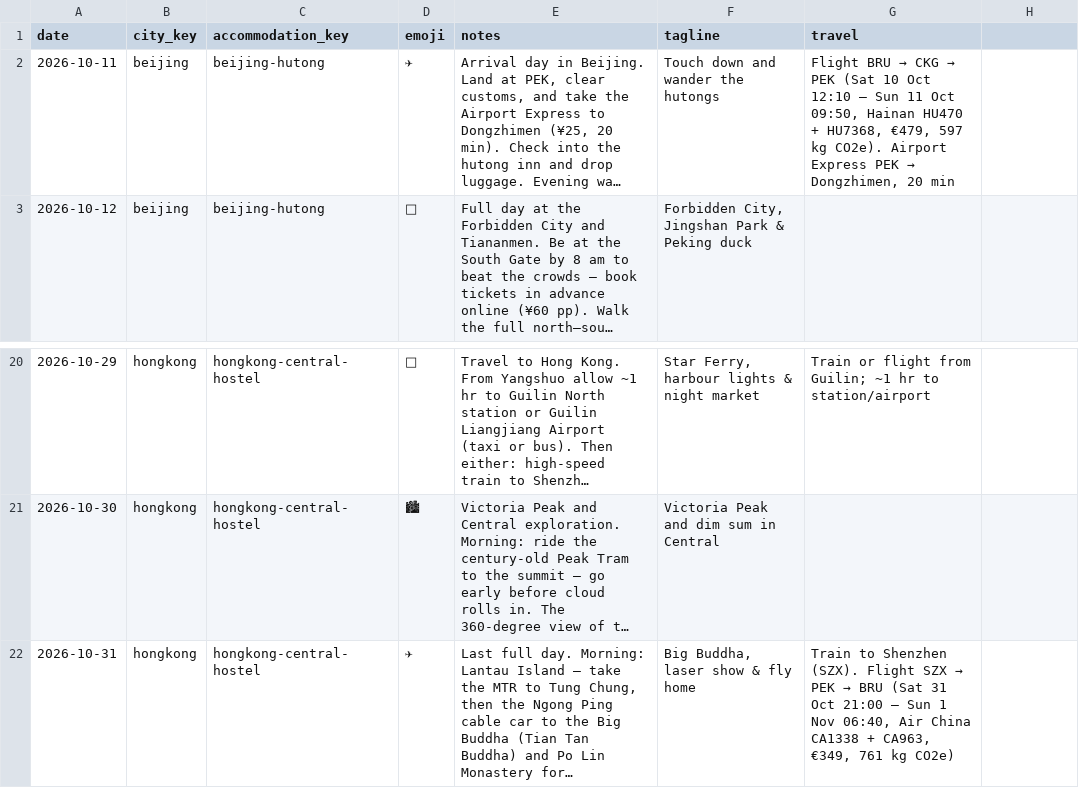
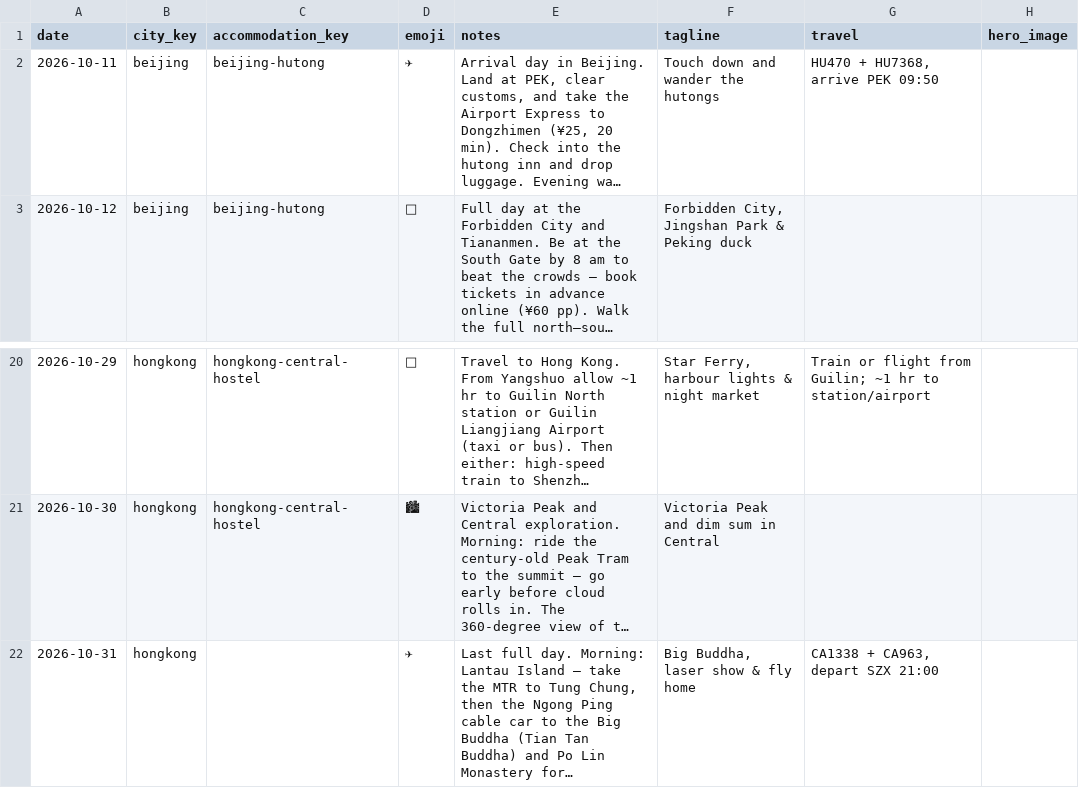
Before and after one commit to JanScheers/trip-planner, a TSV file: seed/days.tsv, drawn as a sheet; only a part is shown, gaps mark what is left out; long unchanged cells end in …; the diff names each change by its address in the sheet, - before the commit and + after, or states it on an @@ line.

```diff
--- a/seed/days.tsv
+++ b/seed/days.tsv
-H1: (empty)
+H1: hero_image
@@ G2 (travel): Flight BRU → CKG → PEK (Sat 10 Oct 12:10 – Sun 11 Oct 09:50, Hainan HU470 + HU7368, €479, 597 kg CO2e). Airport Express PEK → Dongzhimen, 20 min → HU470 + HU7368, arrive PEK 09:50 @@
-C22 (accommodation_key): hongkong-central-hostel
+C22 (accommodation_key): (empty)
@@ G22 (travel): Train to Shenzhen (SZX). Flight SZX → PEK → BRU (Sat 31 Oct 21:00 – Sun 1 Nov 06:40, Air China CA1338 + CA963, €349, 761 kg CO2e) → CA1338 + CA963, depart SZX 21:00 @@
```
Also changed, not shown: seed/accommodations.tsv, seed/cities.tsv, 8 other files.
